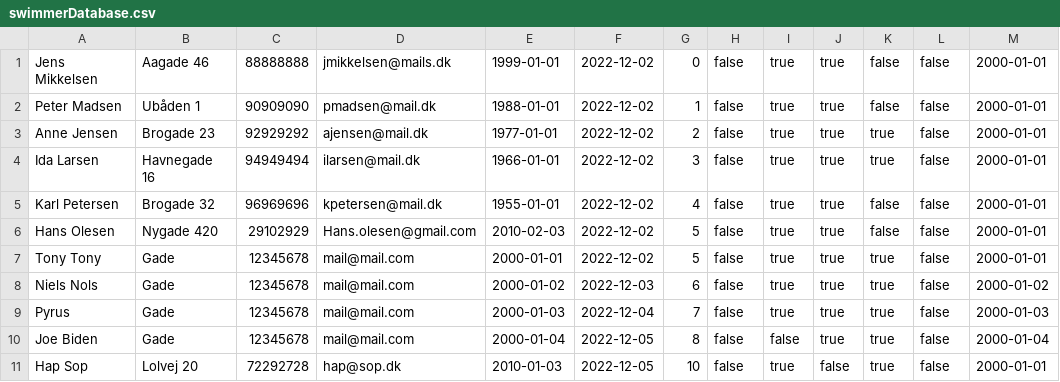
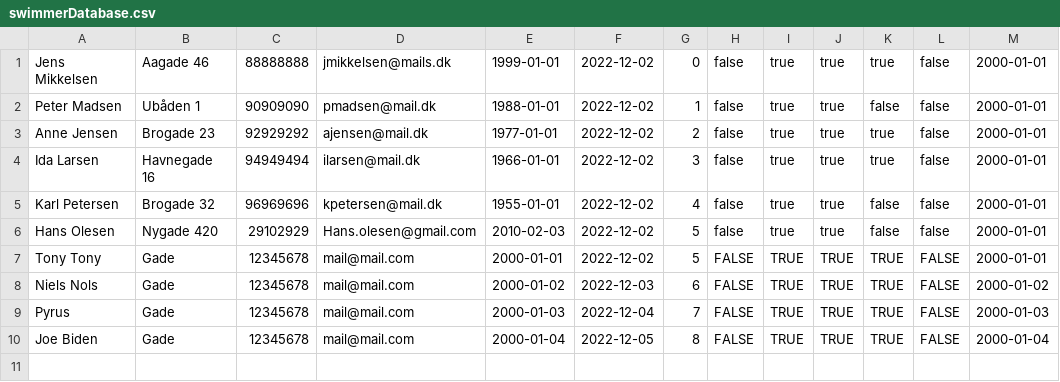
Before and after one commit to jonathanFS14/Delfin, a CSV file: swimmerDatabase.csv, drawn as a sheet.

```diff
--- a/swimmerDatabase.csv
+++ b/swimmerDatabase.csv
@@ -1,2 +1,2 @@
-Jens Mikkelsen;Aagade 46;88888888;jmikkelsen@mails.dk;1999-01-01;2022-12-02;0;false;true;true;false;false;2000-01-01
+Jens Mikkelsen;Aagade 46;88888888;jmikkelsen@mails.dk;1999-01-01;2022-12-02;0;false;true;true;true;false;2000-01-01
 Peter Madsen;Ubåden 1;90909090;pmadsen@mail.dk;1988-01-01;2022-12-02;1;false;true;true;false;false;2000-01-01
@@ -6,6 +6,5 @@ Karl Petersen;Brogade 32;96969696;kpetersen@mail.dk;1955-01-01;2022-12-02;4;fals
 Hans Olesen;Nygade 420;29102929;Hans.olesen@gmail.com;2010-02-03;2022-12-02;5;false;true;true;false;false;2000-01-01
-Tony Tony;Gade;12345678;mail@mail.com;2000-01-01;2022-12-02;5;false;true;true;true;false;2000-01-01
-Niels Nols;Gade;12345678;mail@mail.com;2000-01-02;2022-12-03;6;false;true;true;true;false;2000-01-02
-Pyrus;Gade;12345678;mail@mail.com;2000-01-03;2022-12-04;7;false;true;true;true;false;2000-01-03
-Joe Biden;Gade;12345678;mail@mail.com;2000-01-04;2022-12-05;8;false;false;true;true;false;2000-01-04
-Hap Sop;Lolvej 20;72292728;hap@sop.dk;2010-01-03;2022-12-05;10;false;true;false;true;false;2000-01-01
+Tony Tony;Gade;12345678;mail@mail.com;2000-01-01;2022-12-02;5;FALSE;TRUE;TRUE;TRUE;FALSE;2000-01-01
+Niels Nols;Gade;12345678;mail@mail.com;2000-01-02;2022-12-03;6;FALSE;TRUE;TRUE;TRUE;FALSE;2000-01-02
+Pyrus;Gade;12345678;mail@mail.com;2000-01-03;2022-12-04;7;FALSE;TRUE;TRUE;TRUE;FALSE;2000-01-03
+Joe Biden;Gade;12345678;mail@mail.com;2000-01-04;2022-12-05;8;FALSE;TRUE;TRUE;TRUE;FALSE;2000-01-04
```
Also changed, not shown: SwimTimeDatabase.csv, 2 other files.
